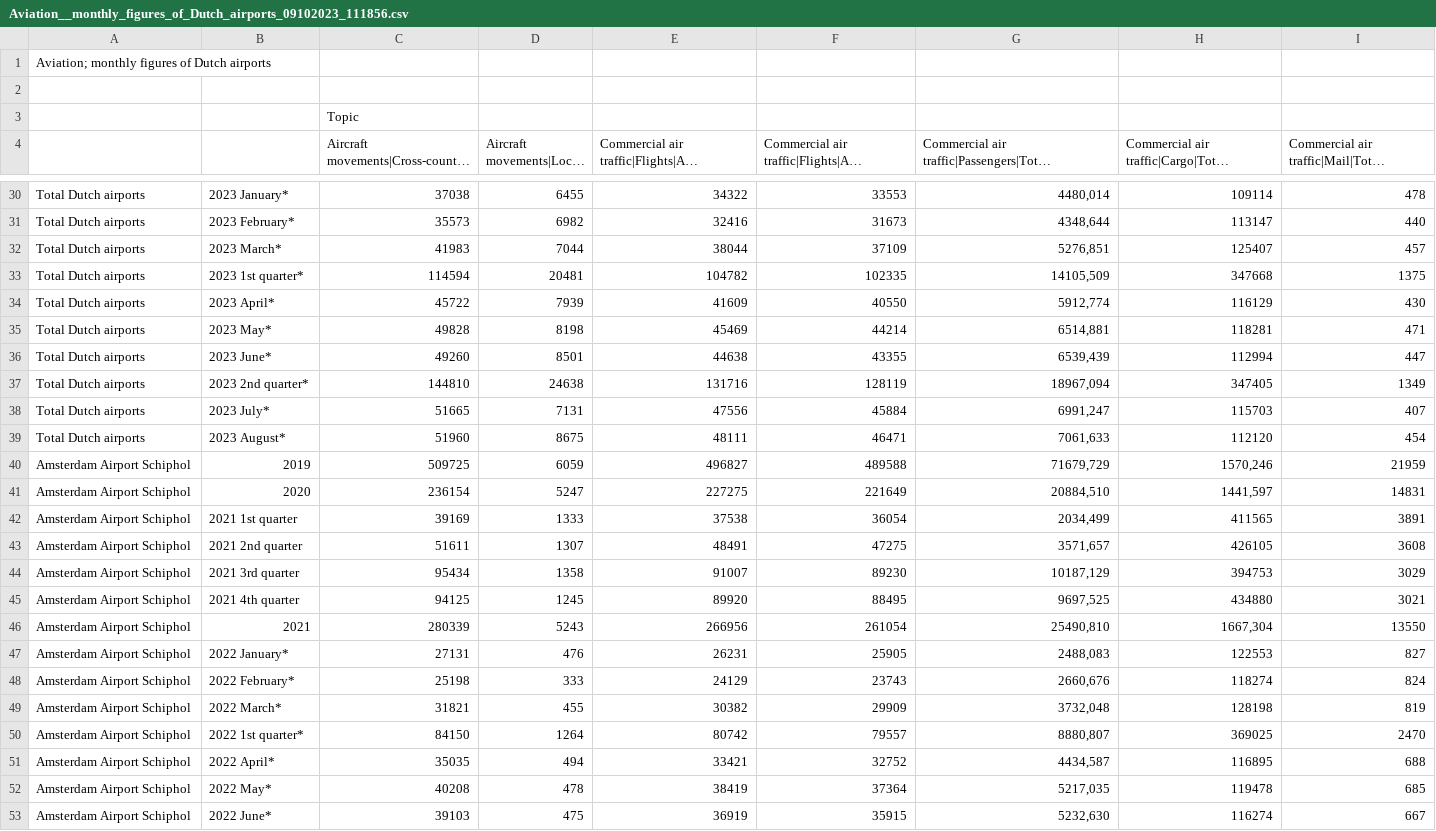
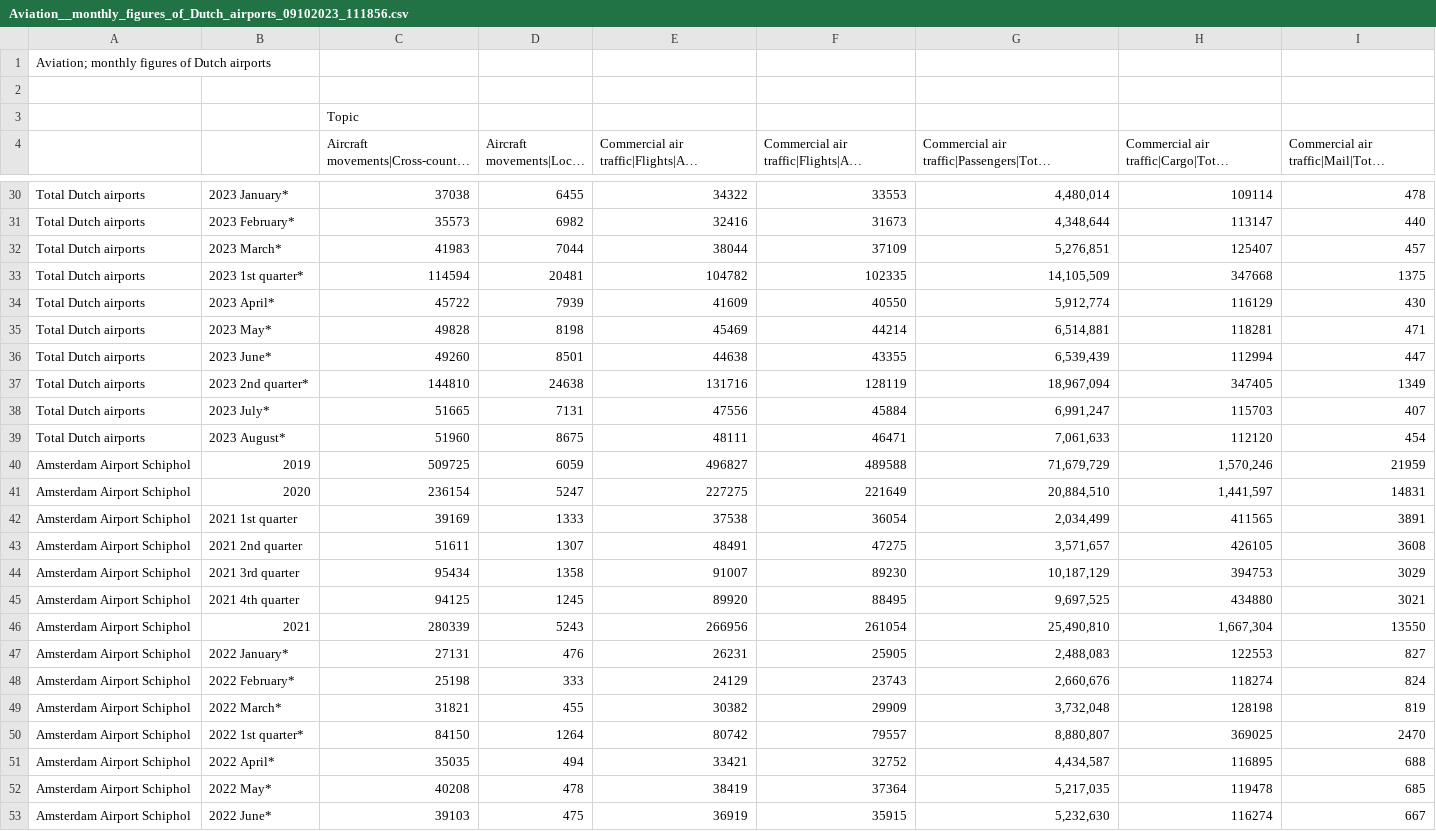
Before and after one commit to rlambregts/TIL6022-Group7, a CSV file: Aviation__monthly_figures_of_Dutch_airports_09102023_111856.csv, drawn as a sheet; only a part is shown, gaps mark what is left out; long unchanged cells end in …; the diff covers the shown part only.

```diff
--- a/Aviation__monthly_figures_of_Dutch_airports_09102023_111856.csv
+++ b/Aviation__monthly_figures_of_Dutch_airports_09102023_111856.csv
@@ -30,24 +30,24 @@
-"Total Dutch airports";"2023 January*";"37038";"6455";"34322";"33553";"4480,014";"109114";"478"
-"Total Dutch airports";"2023 February*";"35573";"6982";"32416";"31673";"4348,644";"113147";"440"
-"Total Dutch airports";"2023 March*";"41983";"7044";"38044";"37109";"5276,851";"125407";"457"
-"Total Dutch airports";"2023 1st quarter*";"114594";"20481";"104782";"102335";"14105,509";"347668";"1375"
-"Total Dutch airports";"2023 April*";"45722";"7939";"41609";"40550";"5912,774";"116129";"430"
-"Total Dutch airports";"2023 May*";"49828";"8198";"45469";"44214";"6514,881";"118281";"471"
-"Total Dutch airports";"2023 June*";"49260";"8501";"44638";"43355";"6539,439";"112994";"447"
-"Total Dutch airports";"2023 2nd quarter*";"144810";"24638";"131716";"128119";"18967,094";"347405";"1349"
-"Total Dutch airports";"2023 July*";"51665";"7131";"47556";"45884";"6991,247";"115703";"407"
-"Total Dutch airports";"2023 August*";"51960";"8675";"48111";"46471";"7061,633";"112120";"454"
-"Amsterdam Airport Schiphol";"2019";"509725";"6059";"496827";"489588";"71679,729";"1570,246";"21959"
-"Amsterdam Airport Schiphol";"2020";"236154";"5247";"227275";"221649";"20884,510";"1441,597";"14831"
-"Amsterdam Airport Schiphol";"2021 1st quarter";"39169";"1333";"37538";"36054";"2034,499";"411565";"3891"
-"Amsterdam Airport Schiphol";"2021 2nd quarter";"51611";"1307";"48491";"47275";"3571,657";"426105";"3608"
-"Amsterdam Airport Schiphol";"2021 3rd quarter";"95434";"1358";"91007";"89230";"10187,129";"394753";"3029"
-"Amsterdam Airport Schiphol";"2021 4th quarter";"94125";"1245";"89920";"88495";"9697,525";"434880";"3021"
-"Amsterdam Airport Schiphol";"2021";"280339";"5243";"266956";"261054";"25490,810";"1667,304";"13550"
-"Amsterdam Airport Schiphol";"2022 January*";"27131";"476";"26231";"25905";"2488,083";"122553";"827"
-"Amsterdam Airport Schiphol";"2022 February*";"25198";"333";"24129";"23743";"2660,676";"118274";"824"
-"Amsterdam Airport Schiphol";"2022 March*";"31821";"455";"30382";"29909";"3732,048";"128198";"819"
-"Amsterdam Airport Schiphol";"2022 1st quarter*";"84150";"1264";"80742";"79557";"8880,807";"369025";"2470"
-"Amsterdam Airport Schiphol";"2022 April*";"35035";"494";"33421";"32752";"4434,587";"116895";"688"
-"Amsterdam Airport Schiphol";"2022 May*";"40208";"478";"38419";"37364";"5217,035";"119478";"685"
-"Amsterdam Airport Schiphol";"2022 June*";"39103";"475";"36919";"35915";"5232,630";"116274";"667"
+Total Dutch airports;2023 January*;37038;6455;34322;33553;4,480,014;109114;478
+Total Dutch airports;2023 February*;35573;6982;32416;31673;4,348,644;113147;440
+Total Dutch airports;2023 March*;41983;7044;38044;37109;5,276,851;125407;457
+Total Dutch airports;2023 1st quarter*;114594;20481;104782;102335;14,105,509;347668;1375
+Total Dutch airports;2023 April*;45722;7939;41609;40550;5,912,774;116129;430
+Total Dutch airports;2023 May*;49828;8198;45469;44214;6,514,881;118281;471
+Total Dutch airports;2023 June*;49260;8501;44638;43355;6,539,439;112994;447
+Total Dutch airports;2023 2nd quarter*;144810;24638;131716;128119;18,967,094;347405;1349
+Total Dutch airports;2023 July*;51665;7131;47556;45884;6,991,247;115703;407
+Total Dutch airports;2023 August*;51960;8675;48111;46471;7,061,633;112120;454
+Amsterdam Airport Schiphol;2019;509725;6059;496827;489588;71,679,729;1,570,246;21959
+Amsterdam Airport Schiphol;2020;236154;5247;227275;221649;20,884,510;1,441,597;14831
+Amsterdam Airport Schiphol;2021 1st quarter;39169;1333;37538;36054;2,034,499;411565;3891
+Amsterdam Airport Schiphol;2021 2nd quarter;51611;1307;48491;47275;3,571,657;426105;3608
+Amsterdam Airport Schiphol;2021 3rd quarter;95434;1358;91007;89230;10,187,129;394753;3029
+Amsterdam Airport Schiphol;2021 4th quarter;94125;1245;89920;88495;9,697,525;434880;3021
+Amsterdam Airport Schiphol;2021;280339;5243;266956;261054;25,490,810;1,667,304;13550
+Amsterdam Airport Schiphol;2022 January*;27131;476;26231;25905;2,488,083;122553;827
+Amsterdam Airport Schiphol;2022 February*;25198;333;24129;23743;2,660,676;118274;824
+Amsterdam Airport Schiphol;2022 March*;31821;455;30382;29909;3,732,048;128198;819
+Amsterdam Airport Schiphol;2022 1st quarter*;84150;1264;80742;79557;8,880,807;369025;2470
+Amsterdam Airport Schiphol;2022 April*;35035;494;33421;32752;4,434,587;116895;688
+Amsterdam Airport Schiphol;2022 May*;40208;478;38419;37364;5,217,035;119478;685
+Amsterdam Airport Schiphol;2022 June*;39103;475;36919;35915;5,232,630;116274;667
```
Also changed, not shown: 62 edited cells elsewhere in this file, 1 other file.
